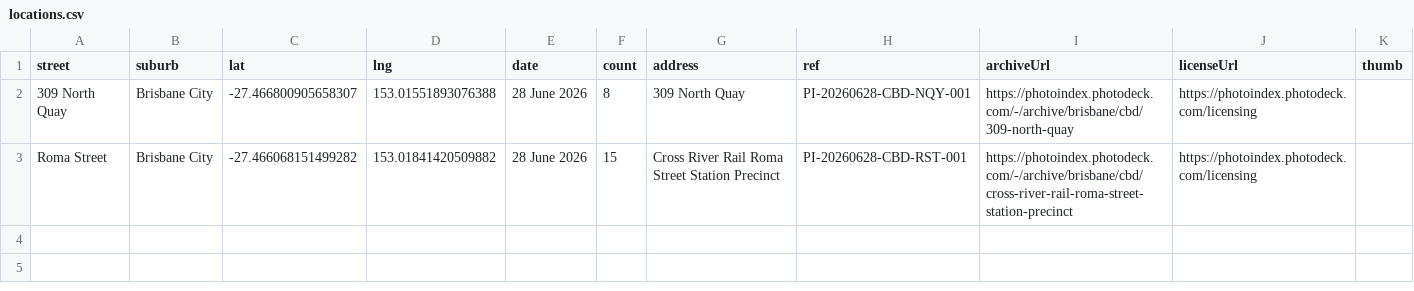
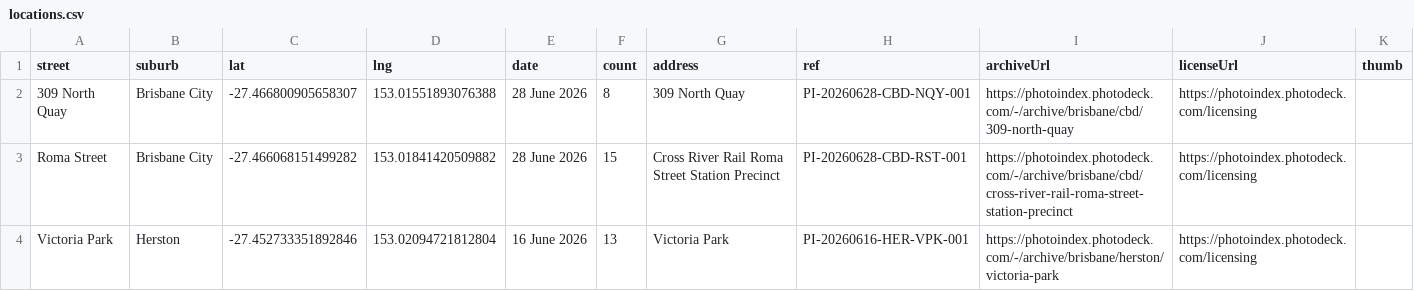
Before and after one commit to sproutssorbets/bne-urban, a CSV file: locations.csv, drawn as a sheet.

Commit message:
Update locations.csv

```diff
--- a/locations.csv
+++ b/locations.csv
@@ -3 +3,2 @@ street,suburb,lat,lng,date,count,address,ref,archiveUrl,licenseUrl,thumb
 Roma Street,Brisbane City,-27.466068151499282,153.01841420509882,28 June 2026,15,Cross River Rail Roma Street Station Precinct,PI-20260628-CBD-RST-001,https://photoindex.photodeck.com/-/archive/brisbane/cbd/cross-river-rail-roma-street-station-precinct,https://photoindex.photodeck.com/licensing,
+Victoria Park,Herston,-27.452733351892846,153.02094721812804,16 June 2026,13,Victoria Park,PI-20260616-HER-VPK-001,https://photoindex.photodeck.com/-/archive/brisbane/herston/victoria-park,https://photoindex.photodeck.com/licensing,
```
